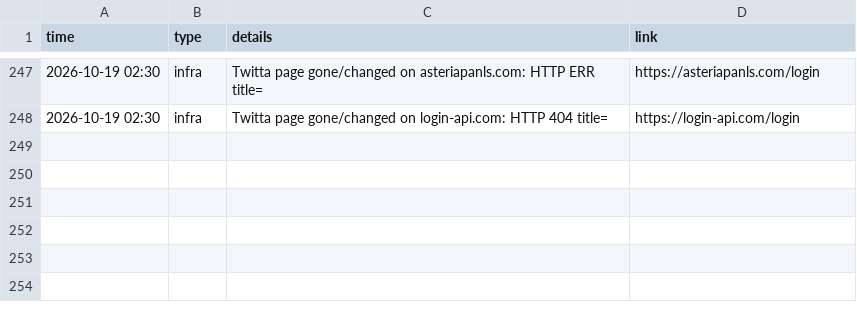
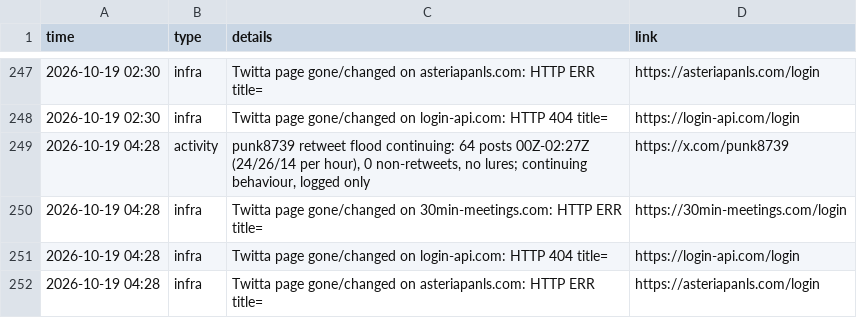
Before and after one commit to Dutchosintguy/X-phising-campaign-monitor, a CSV file: data/alerts.csv, drawn as a sheet; only a part is shown, gaps mark what is left out.

```diff
--- a/data/alerts.csv
+++ b/data/alerts.csv
@@ -248 +248,5 @@ time,type,details,link
 2026-10-19 02:30,infra,Twitta page gone/changed on login-api.com: HTTP 404 title=,https://login-api.com/login
+2026-10-19 04:28,activity,"punk8739 retweet flood continuing: 64 posts 00Z-02:27Z (24/26/14 per hour), 0 non-retweets, no lures; continuing behaviour, logged only",https://x.com/punk8739
+2026-10-19 04:28,infra,Twitta page gone/changed on 30min-meetings.com: HTTP ERR title=,https://30min-meetings.com/login
+2026-10-19 04:28,infra,Twitta page gone/changed on login-api.com: HTTP 404 title=,https://login-api.com/login
+2026-10-19 04:28,infra,Twitta page gone/changed on asteriapanls.com: HTTP ERR title=,https://asteriapanls.com/login
```
Also changed, not shown: data/calendly_watch.csv, data/heartbeat.csv, 6 other files.
